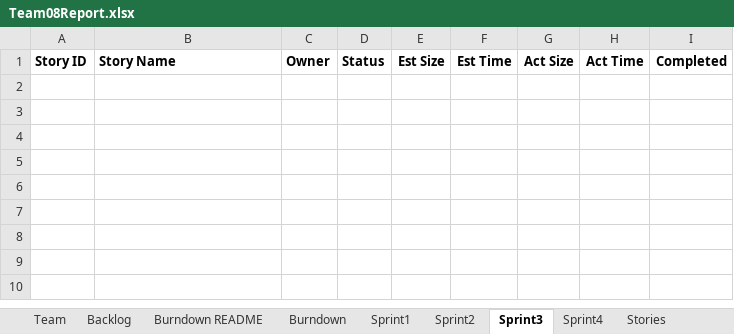
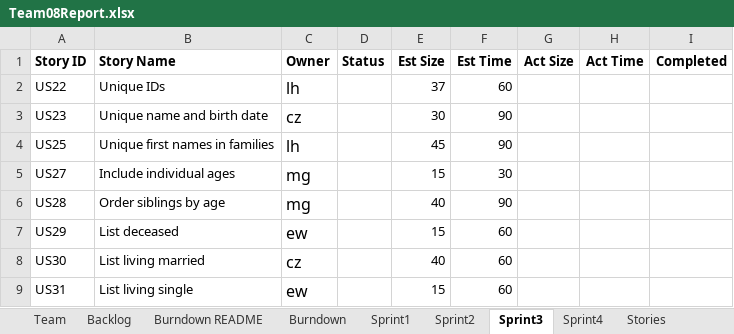
Before and after one commit to gruberma/CS555Project, an Excel workbook: Team08Report.xlsx, sheet Sprint3, drawn as a sheet; values as stored, in another font and other column widths than the file's, no borders; the diff names each change by its address in the sheet, - before the commit and + after, or states it on an @@ line.

Commit message:
Update report after sprint 2 review meeting

```diff
--- a/Team08Report.xlsx (sheet Sprint3)
+++ b/Team08Report.xlsx (sheet Sprint3)
+row 2: US22 | Unique IDs | lh |  | 37 | 60
+row 3: US23 | Unique name and birth date | cz |  | 30 | 90
+row 4: US25 | Unique first names in families | lh |  | 45 | 90
+row 5: US27 | Include individual ages | mg |  | 15 | 30
+row 6: US28 | Order siblings by age | mg |  | 40 | 90
+row 7: US29 | List deceased | ew |  | 15 | 60
+row 8: US30 | List living married | cz |  | 40 | 60
+row 9: US31 | List living single | ew |  | 15 | 60
```
Also changed, not shown: sheet Sprint2, sheet Burndown, charts or pictures.
